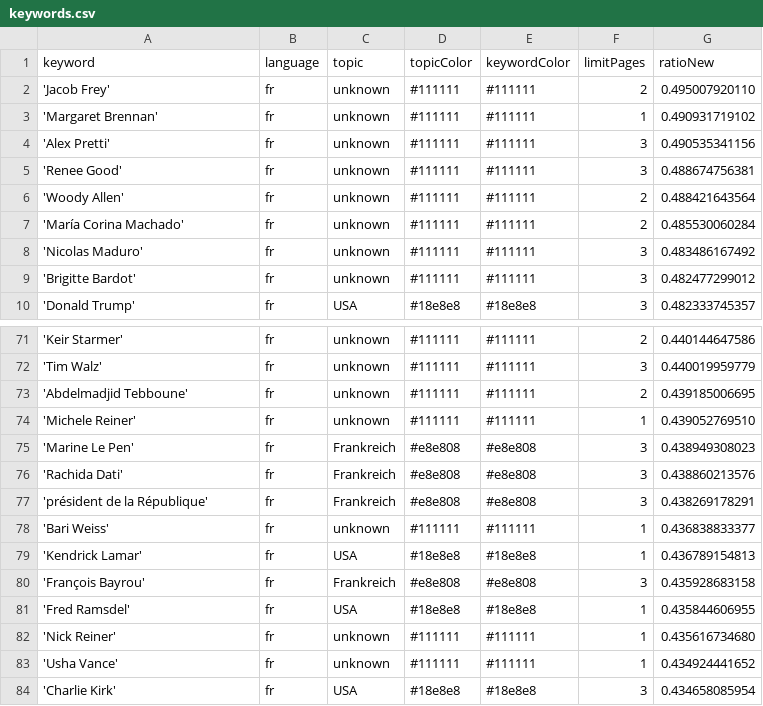
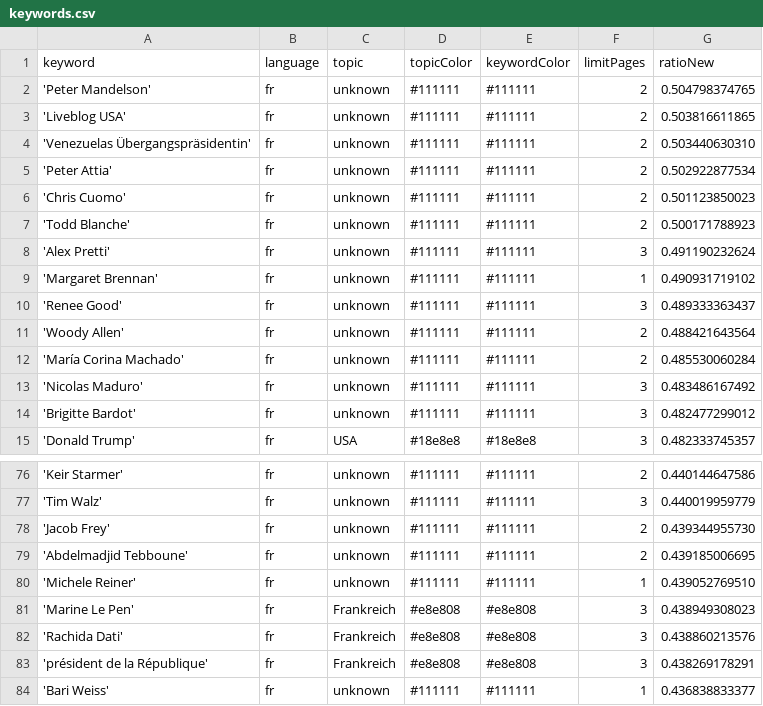
Before and after one commit to JoPhi24-news/gensChuchoter, a CSV file: keywords.csv, drawn as a sheet; only a part is shown, gaps mark what is left out; the shorter side is filled out with more unchanged rows.

```diff
--- a/keywords.csv
+++ b/keywords.csv
@@ -1,6 +1,11 @@
 keyword,language,topic,topicColor,keywordColor,limitPages,ratioNew
-'Jacob Frey',fr,unknown,#111111,#111111,2,0.495007920110
+'Peter Mandelson',fr,unknown,#111111,#111111,2,0.504798374765
+'Liveblog USA',fr,unknown,#111111,#111111,2,0.503816611865
+'Venezuelas Übergangspräsidentin',fr,unknown,#111111,#111111,2,0.503440630310
+'Peter Attia',fr,unknown,#111111,#111111,2,0.502922877534
+'Chris Cuomo',fr,unknown,#111111,#111111,2,0.501123850023
+'Todd Blanche',fr,unknown,#111111,#111111,2,0.500171788923
+'Alex Pretti',fr,unknown,#111111,#111111,3,0.491190232624
 'Margaret Brennan',fr,unknown,#111111,#111111,1,0.490931719102
-'Alex Pretti',fr,unknown,#111111,#111111,3,0.490535341156
-'Renee Good',fr,unknown,#111111,#111111,3,0.488674756381
+'Renee Good',fr,unknown,#111111,#111111,3,0.489333363437
 'Woody Allen',fr,unknown,#111111,#111111,2,0.488421643564
@@ -72,2 +77,3 @@ keyword,language,topic,topicColor,keywordColor,limitPages,ratioNew
 'Tim Walz',fr,unknown,#111111,#111111,3,0.440019959779
+'Jacob Frey',fr,unknown,#111111,#111111,2,0.439344955730
 'Abdelmadjid Tebboune',fr,unknown,#111111,#111111,2,0.439185006695
```
Also changed, not shown: csv/news_2026_01.csv.
